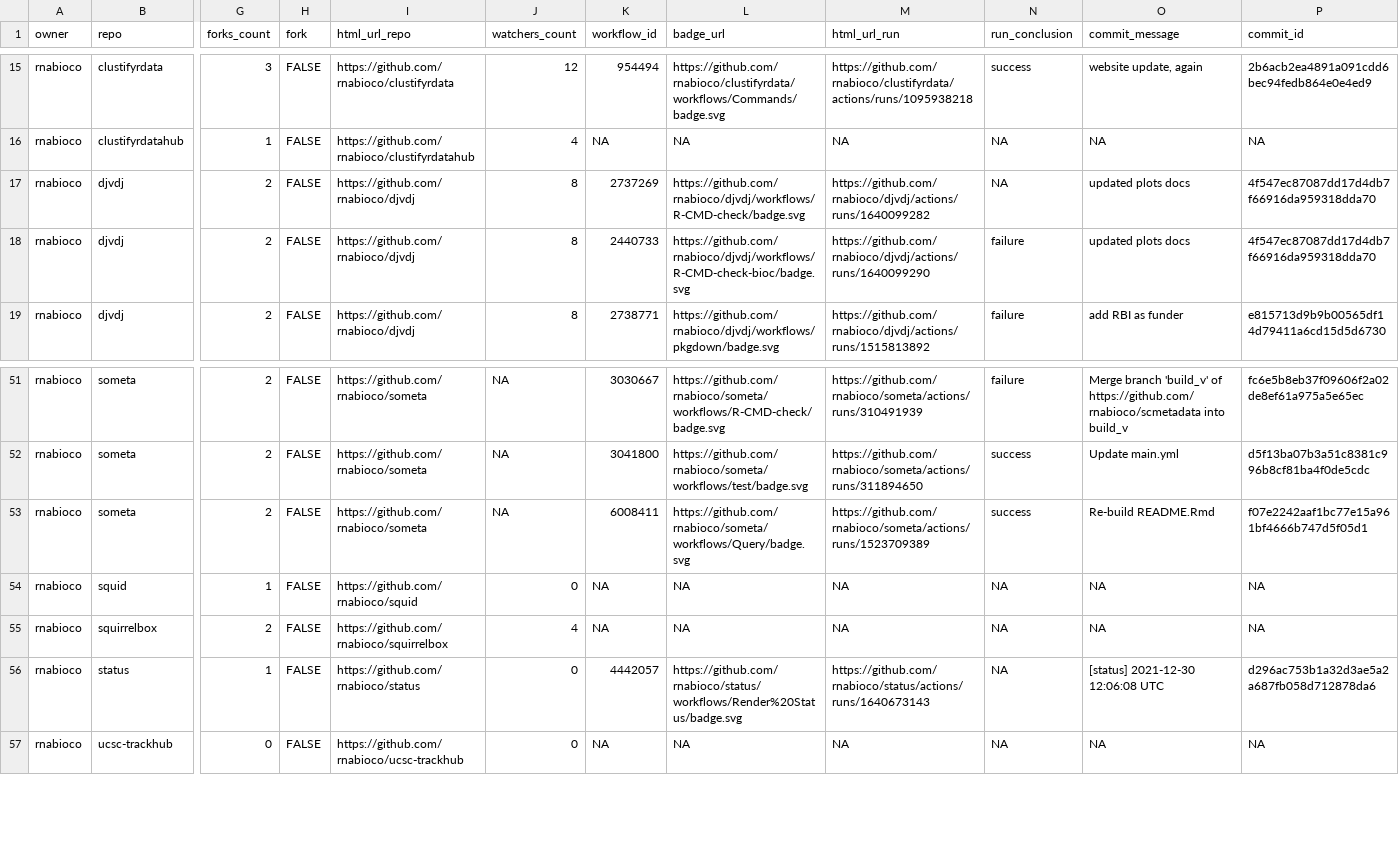
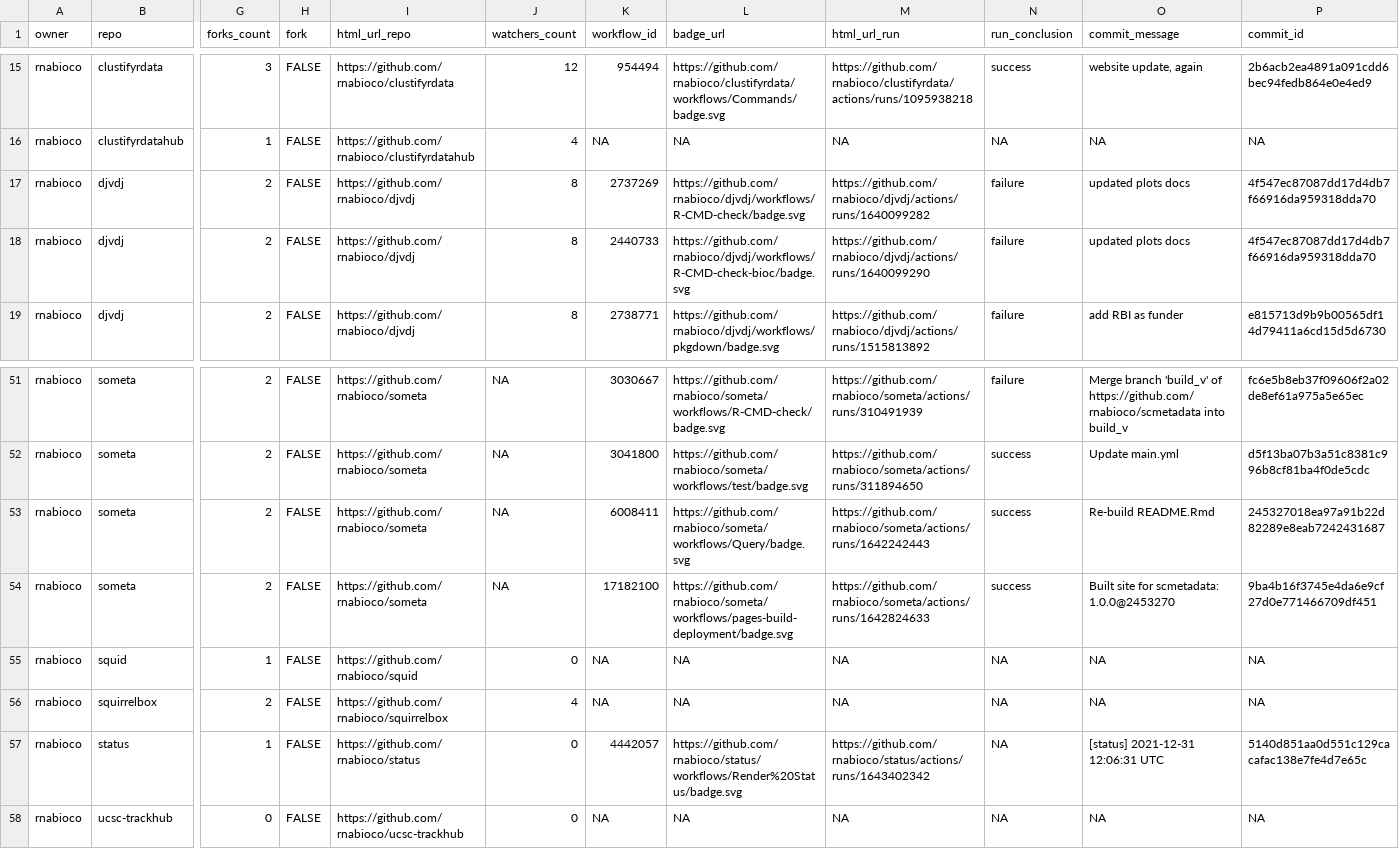
Before and after one commit to rnabioco/status, a CSV file: repos.csv, drawn as a sheet; only a part is shown, gaps mark what is left out; addresses are those after the commit; rows hold the shown columns only; the diff names each change by its address in the sheet, - before the commit and + after, or states it on an @@ line.

```diff
--- a/repos.csv
+++ b/repos.csv
-N17 (run_conclusion): NA
+N17 (run_conclusion): failure
-M53 (html_url_run): https://github.com/rnabioco/someta/actions/runs/1523709389
+M53 (html_url_run): https://github.com/rnabioco/someta/actions/runs/1642242443
-P53 (commit_id): f07e2242aaf1bc77e15a961bf4666b747d5f05d1
+P53 (commit_id): 245327018ea97a91b22d82289e8eab7242431687
+row 54: rnabioco | someta | 2 | FALSE | https://github.com/rnabioco/someta | NA | 17182100 | https://github.com/rnabioco/someta/workflows/pages-build-deployment/badge.svg | https://github.com/rnabioco/someta/actions/runs/1642824633 | success | Built site for scmetadata: 1.0.0@2453270 | 9ba4b16f3745e4da6e9cf27d0e771466709df451
-M57 (html_url_run): https://github.com/rnabioco/status/actions/runs/1640673143
+M57 (html_url_run): https://github.com/rnabioco/status/actions/runs/1643402342
-O57 (commit_message): [status] 2021-12-30 12:06:08 UTC
+O57 (commit_message): [status] 2021-12-31 12:06:31 UTC
-P57 (commit_id): d296ac753b1a32d3ae5a2a687fb058d712878da6
+P57 (commit_id): 5140d851aa0d551c129cacafac138e7fe4d7e65c
```
Also changed, not shown: 1 other file.
